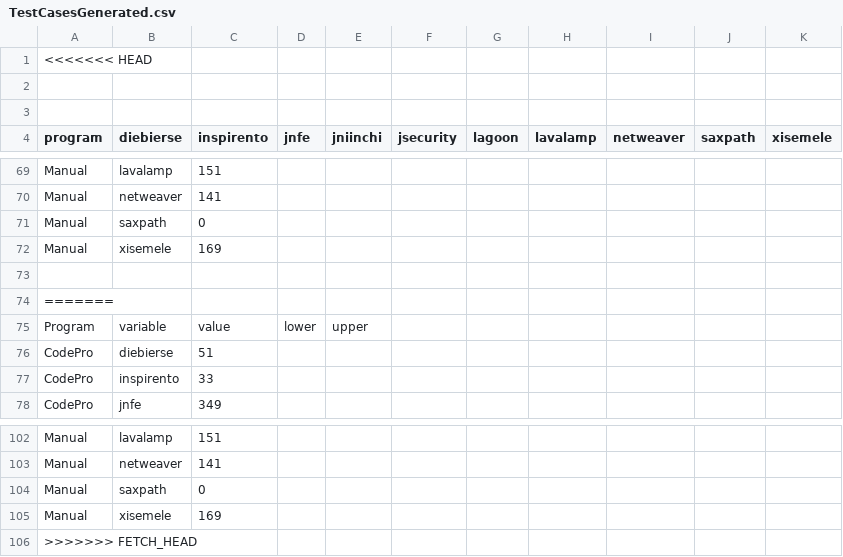
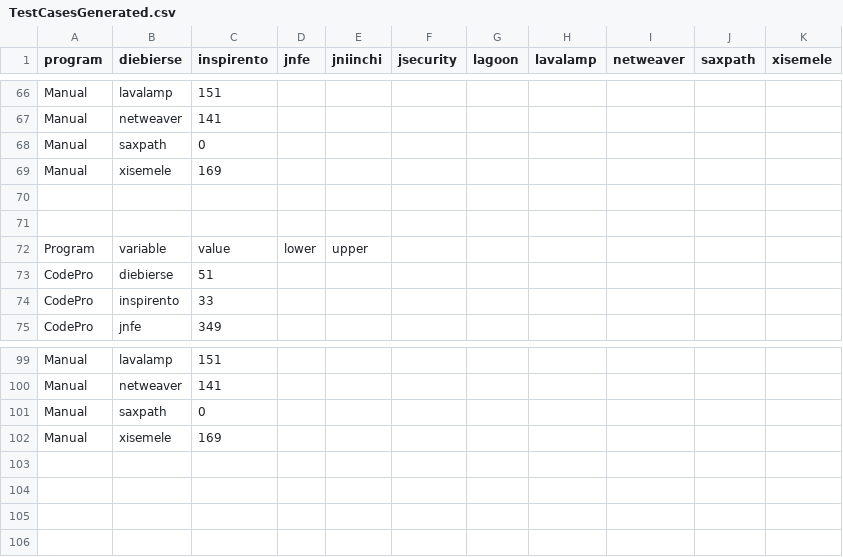
Before and after one commit to jakepetrovic/Jesh_Jacob_QualityOfTestsPaper, a CSV file: RGraphs/TestCasesGenerated.csv, drawn as a sheet; only a part is shown, gaps mark what is left out; removed rows and columns are numbered as before the commit, all else as after; the diff names each change by its address in the sheet, - before the commit and + after, or states it on an @@ line.

Commit message:
Csv without git comments

```diff
--- a/RGraphs/TestCasesGenerated.csv
+++ b/RGraphs/TestCasesGenerated.csv
-row 1: <<<<<<< HEAD
-row 2: (empty)
-row 3: (empty)
-A71 (program): =======
+A71 (program): (empty)
-row 106: >>>>>>> FETCH_HEAD
```
